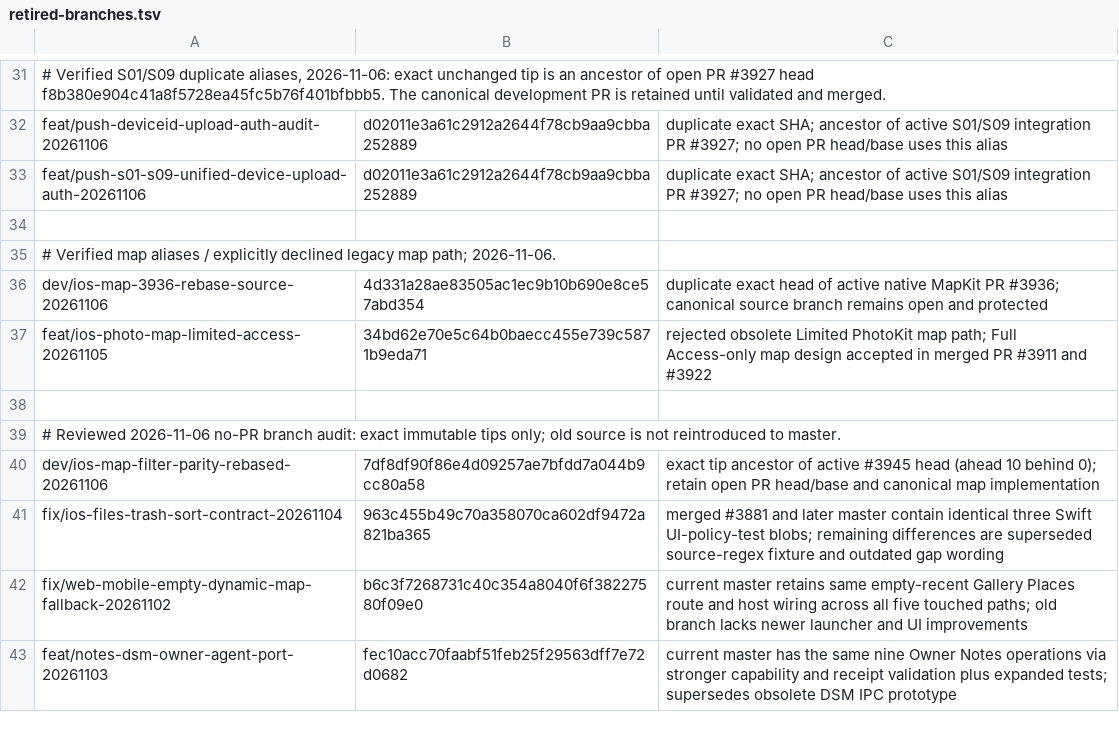
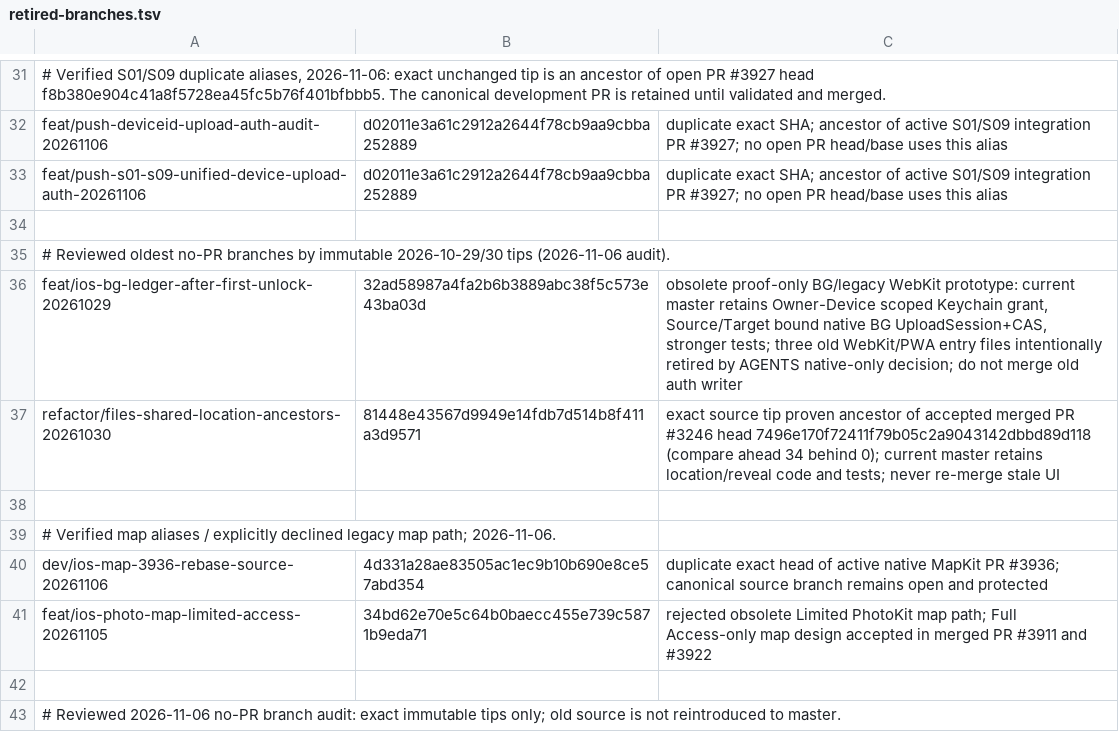
Before and after one commit to lazyxu/xdrive, a TSV file: .github/retired-branches.tsv, drawn as a sheet; only a part is shown, gaps mark what is left out; the shorter side is filled out with more unchanged rows.

Commit message:
chore(ci): audit oldest iOS BG and Files orphan refs for safe exact-tip retirement

```diff
--- a/.github/retired-branches.tsv
+++ b/.github/retired-branches.tsv
@@ -34,2 +34,6 @@ feat/push-s01-s09-unified-device-upload-auth-20261106	d02011e3a61c2912a2644f78cb
 
+# Reviewed oldest no-PR branches by immutable 2026-10-29/30 tips (2026-11-06 audit).
+feat/ios-bg-ledger-after-first-unlock-20261029	32ad58987a4fa2b6b3889abc38f5c573e43ba03d	obsolete proof-only BG/legacy WebKit prototype: current master retains Owner-Device scoped Keychain grant, Source/Target bound native BG UploadSession+CAS, stronger tests; three old WebKit/PWA entry files intentionally retired by AGENTS native-only decision; do not merge old auth writer
+refactor/files-shared-location-ancestors-20261030	81448e43567d9949e14fdb7d514b8f411a3d9571	exact source tip proven ancestor of accepted merged PR #3246 head 7496e170f72411f79b05c2a9043142dbbd89d118 (compare ahead 34 behind 0); current master retains location/reveal code and tests; never re-merge stale UI
+
 # Verified map aliases / explicitly declined legacy map path; 2026-11-06.
```
